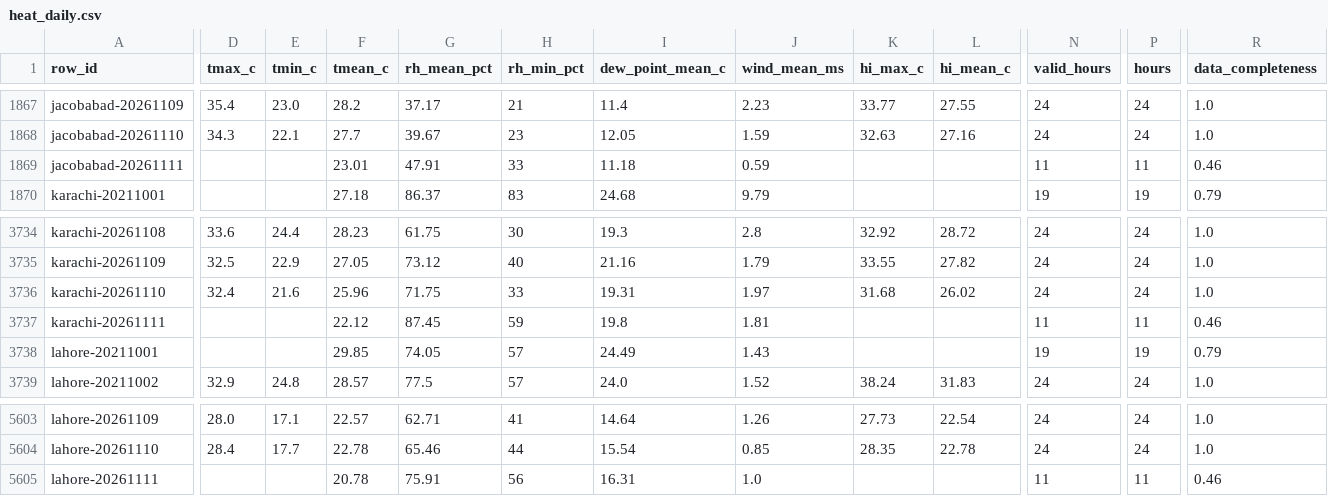
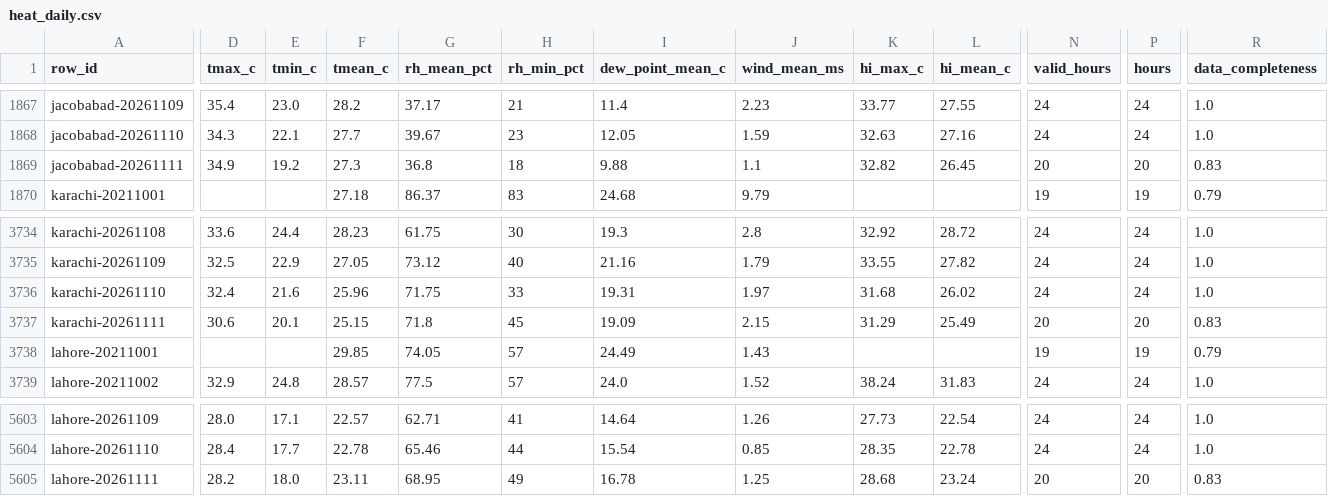
Before and after one commit to laiba2526/heatshield-pakistan, a CSV file: data/gold/heat_daily.csv, drawn as a sheet; only a part is shown, gaps mark what is left out; the diff covers the shown part only; the diff names each change by its address in the sheet, - before the commit and + after, or states it on an @@ line.

```diff
--- a/data/gold/heat_daily.csv
+++ b/data/gold/heat_daily.csv
-D1869 (tmax_c): (empty)
+D1869 (tmax_c): 34.9
-E1869 (tmin_c): (empty)
+E1869 (tmin_c): 19.2
-F1869 (tmean_c): 23.01
+F1869 (tmean_c): 27.3
-G1869 (rh_mean_pct): 47.91
+G1869 (rh_mean_pct): 36.8
-H1869 (rh_min_pct): 33
+H1869 (rh_min_pct): 18
-I1869 (dew_point_mean_c): 11.18
+I1869 (dew_point_mean_c): 9.88
-J1869 (wind_mean_ms): 0.59
+J1869 (wind_mean_ms): 1.1
-K1869 (hi_max_c): (empty)
+K1869 (hi_max_c): 32.82
-L1869 (hi_mean_c): (empty)
+L1869 (hi_mean_c): 26.45
-N1869 (valid_hours): 11
+N1869 (valid_hours): 20
-P1869 (hours): 11
+P1869 (hours): 20
-R1869 (data_completeness): 0.46
+R1869 (data_completeness): 0.83
-D3737 (tmax_c): (empty)
+D3737 (tmax_c): 30.6
-E3737 (tmin_c): (empty)
+E3737 (tmin_c): 20.1
-F3737 (tmean_c): 22.12
+F3737 (tmean_c): 25.15
-G3737 (rh_mean_pct): 87.45
+G3737 (rh_mean_pct): 71.8
-H3737 (rh_min_pct): 59
+H3737 (rh_min_pct): 45
-I3737 (dew_point_mean_c): 19.8
+I3737 (dew_point_mean_c): 19.09
-J3737 (wind_mean_ms): 1.81
+J3737 (wind_mean_ms): 2.15
-K3737 (hi_max_c): (empty)
+K3737 (hi_max_c): 31.29
-L3737 (hi_mean_c): (empty)
+L3737 (hi_mean_c): 25.49
-N3737 (valid_hours): 11
+N3737 (valid_hours): 20
-P3737 (hours): 11
+P3737 (hours): 20
-R3737 (data_completeness): 0.46
+R3737 (data_completeness): 0.83
-D5605 (tmax_c): (empty)
+D5605 (tmax_c): 28.2
-E5605 (tmin_c): (empty)
+E5605 (tmin_c): 18.0
-F5605 (tmean_c): 20.78
+F5605 (tmean_c): 23.11
-G5605 (rh_mean_pct): 75.91
+G5605 (rh_mean_pct): 68.95
-H5605 (rh_min_pct): 56
+H5605 (rh_min_pct): 49
-I5605 (dew_point_mean_c): 16.31
+I5605 (dew_point_mean_c): 16.78
-J5605 (wind_mean_ms): 1.0
+J5605 (wind_mean_ms): 1.25
-K5605 (hi_max_c): (empty)
+K5605 (hi_max_c): 28.68
-L5605 (hi_mean_c): (empty)
+L5605 (hi_mean_c): 23.24
-N5605 (valid_hours): 11
+N5605 (valid_hours): 20
-P5605 (hours): 11
+P5605 (hours): 20
-R5605 (data_completeness): 0.46
+R5605 (data_completeness): 0.83
```
Also changed, not shown: 9 edited cells elsewhere in this file, data/gold/forecast_daily.csv, data/gold/predictions.csv, 11 other files.
